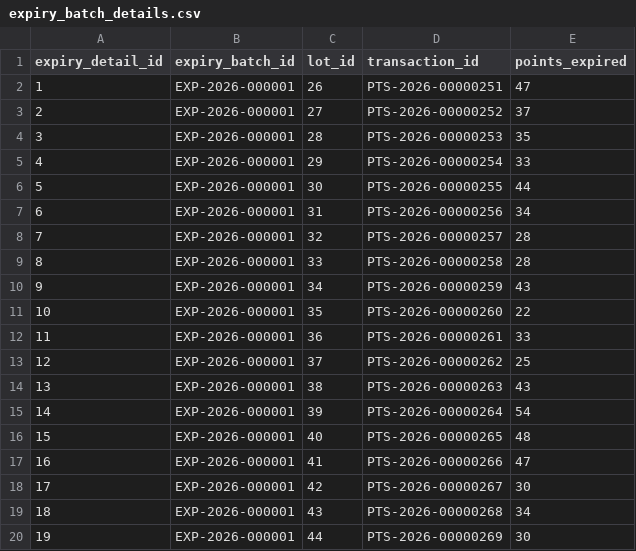
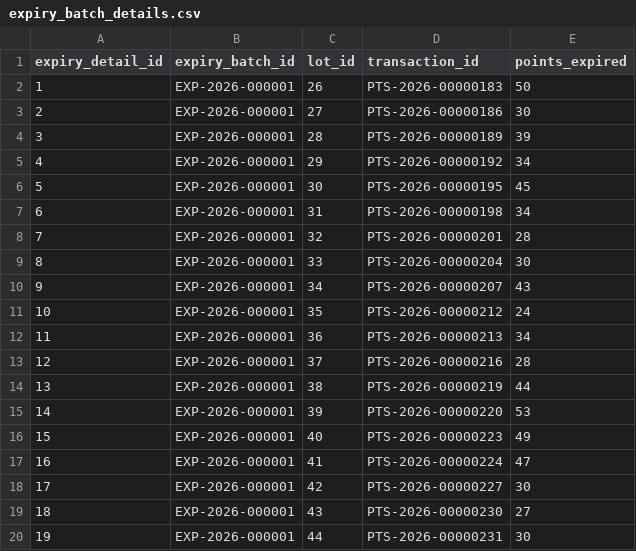
Before and after one commit to sailaharcherukuri/Loyalty-ledger, a CSV file: data/generated_small/expiry_batch_details.csv, drawn as a sheet; only a part is shown; the diff covers the shown part only.

```diff
--- a/data/generated_small/expiry_batch_details.csv
+++ b/data/generated_small/expiry_batch_details.csv
@@ -1,20 +1,20 @@
 expiry_detail_id,expiry_batch_id,lot_id,transaction_id,points_expired
-1,EXP-2026-000001,26,PTS-2026-00000251,47
-2,EXP-2026-000001,27,PTS-2026-00000252,37
-3,EXP-2026-000001,28,PTS-2026-00000253,35
-4,EXP-2026-000001,29,PTS-2026-00000254,33
-5,EXP-2026-000001,30,PTS-2026-00000255,44
-6,EXP-2026-000001,31,PTS-2026-00000256,34
-7,EXP-2026-000001,32,PTS-2026-00000257,28
-8,EXP-2026-000001,33,PTS-2026-00000258,28
-9,EXP-2026-000001,34,PTS-2026-00000259,43
-10,EXP-2026-000001,35,PTS-2026-00000260,22
-11,EXP-2026-000001,36,PTS-2026-00000261,33
-12,EXP-2026-000001,37,PTS-2026-00000262,25
-13,EXP-2026-000001,38,PTS-2026-00000263,43
-14,EXP-2026-000001,39,PTS-2026-00000264,54
-15,EXP-2026-000001,40,PTS-2026-00000265,48
-16,EXP-2026-000001,41,PTS-2026-00000266,47
-17,EXP-2026-000001,42,PTS-2026-00000267,30
-18,EXP-2026-000001,43,PTS-2026-00000268,34
-19,EXP-2026-000001,44,PTS-2026-00000269,30
+1,EXP-2026-000001,26,PTS-2026-00000183,50
+2,EXP-2026-000001,27,PTS-2026-00000186,30
+3,EXP-2026-000001,28,PTS-2026-00000189,39
+4,EXP-2026-000001,29,PTS-2026-00000192,34
+5,EXP-2026-000001,30,PTS-2026-00000195,45
+6,EXP-2026-000001,31,PTS-2026-00000198,34
+7,EXP-2026-000001,32,PTS-2026-00000201,28
+8,EXP-2026-000001,33,PTS-2026-00000204,30
+9,EXP-2026-000001,34,PTS-2026-00000207,43
+10,EXP-2026-000001,35,PTS-2026-00000212,24
+11,EXP-2026-000001,36,PTS-2026-00000213,34
+12,EXP-2026-000001,37,PTS-2026-00000216,28
+13,EXP-2026-000001,38,PTS-2026-00000219,44
+14,EXP-2026-000001,39,PTS-2026-00000220,53
+15,EXP-2026-000001,40,PTS-2026-00000223,49
+16,EXP-2026-000001,41,PTS-2026-00000224,47
+17,EXP-2026-000001,42,PTS-2026-00000227,30
+18,EXP-2026-000001,43,PTS-2026-00000230,27
+19,EXP-2026-000001,44,PTS-2026-00000231,30
```
Also changed, not shown: 52 edited cells elsewhere in this file, data/generated_small/account_tier_history.csv, data/generated_small/ground_truth.csv, 25 other files.
